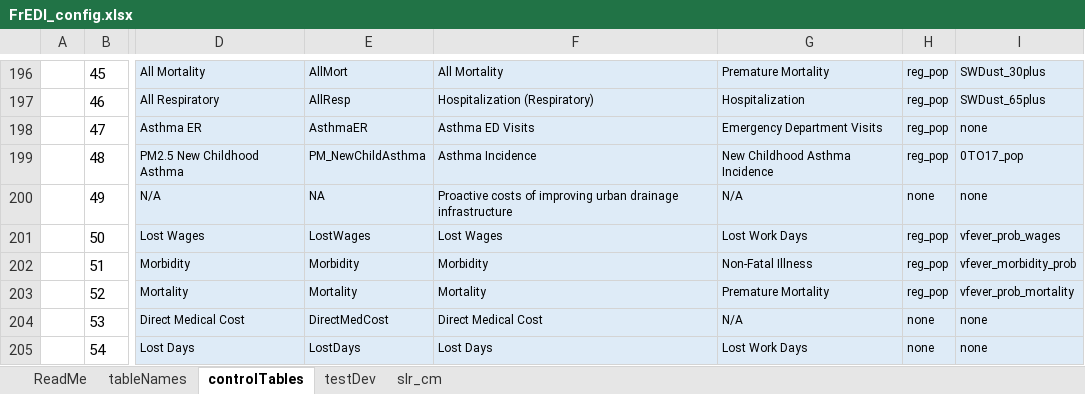
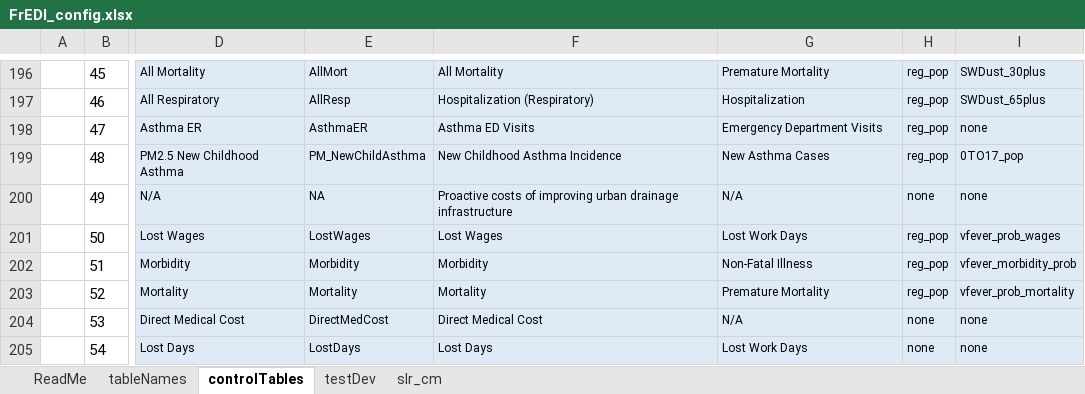
Before and after one commit to USEPA/FrEDI_Data, an Excel workbook: inst/extdata/fredi/FrEDI_config.xlsx, sheet controlTables, drawn as a sheet; only a part is shown, gaps mark what is left out; values as stored, in another font and other column widths than the file's, no borders; conditional formats and table styles not drawn; the diff names each change by its address in the sheet, - before the commit and + after, or states it on an @@ line.

Commit message:
update SWdust

```diff
--- a/inst/extdata/fredi/FrEDI_config.xlsx (sheet controlTables)
+++ b/inst/extdata/fredi/FrEDI_config.xlsx (sheet controlTables)
-F199: Asthma Incidence
+F199: New Childhood Asthma Incidence
-G199: New Childhood Asthma Incidence
+G199: New Asthma Cases
```
